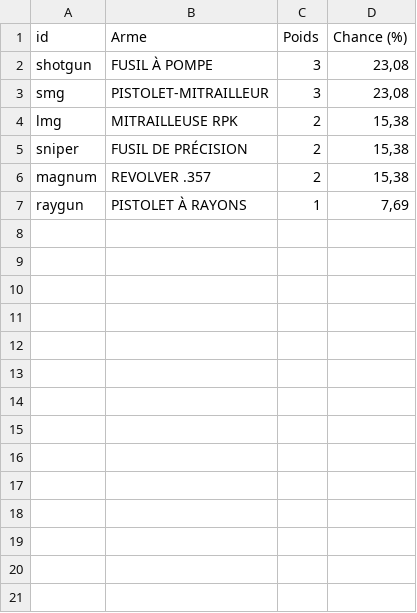
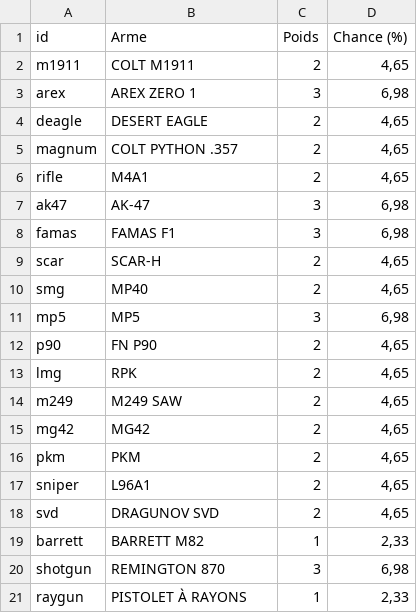
Before and after one commit to davideneco/zombie-survival, a CSV file: docs/csv/03_boite_mystere.csv, drawn as a sheet.

```diff
--- a/docs/csv/03_boite_mystere.csv
+++ b/docs/csv/03_boite_mystere.csv
@@ -1,7 +1,21 @@
 id;Arme;Poids;Chance (%)
-shotgun;FUSIL À POMPE;3;23,08
-smg;PISTOLET-MITRAILLEUR;3;23,08
-lmg;MITRAILLEUSE RPK;2;15,38
-sniper;FUSIL DE PRÉCISION;2;15,38
-magnum;REVOLVER .357;2;15,38
-raygun;PISTOLET À RAYONS;1;7,69
+m1911;COLT M1911;2;4,65
+arex;AREX ZERO 1;3;6,98
+deagle;DESERT EAGLE;2;4,65
+magnum;COLT PYTHON .357;2;4,65
+rifle;M4A1;2;4,65
+ak47;AK-47;3;6,98
+famas;FAMAS F1;3;6,98
+scar;SCAR-H;2;4,65
+smg;MP40;2;4,65
+mp5;MP5;3;6,98
+p90;FN P90;2;4,65
+lmg;RPK;2;4,65
+m249;M249 SAW;2;4,65
+mg42;MG42;2;4,65
+pkm;PKM;2;4,65
+sniper;L96A1;2;4,65
+svd;DRAGUNOV SVD;2;4,65
+barrett;BARRETT M82;1;2,33
+shotgun;REMINGTON 870;3;6,98
+raygun;PISTOLET À RAYONS;1;2,33
```
Also changed, not shown: docs/csv/01_armes.csv, docs/csv/02_pack_a_punch.csv, 5 other files.
